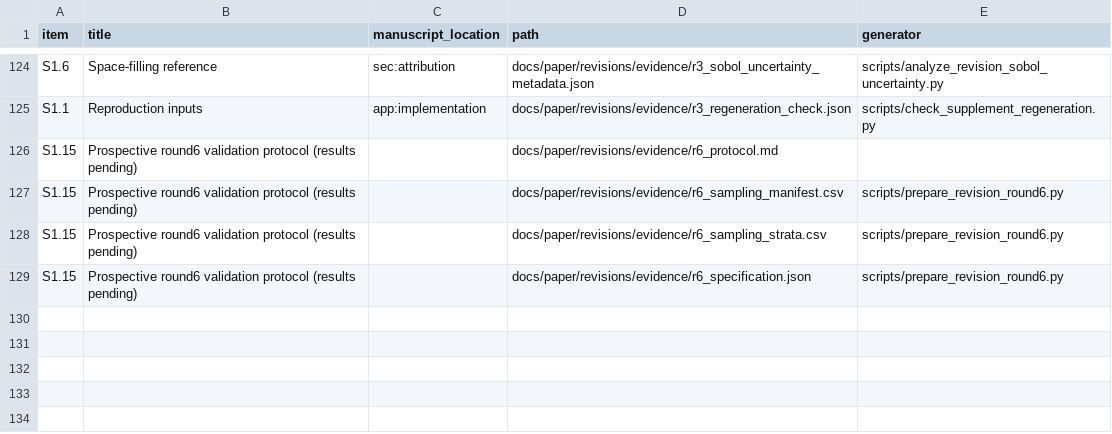
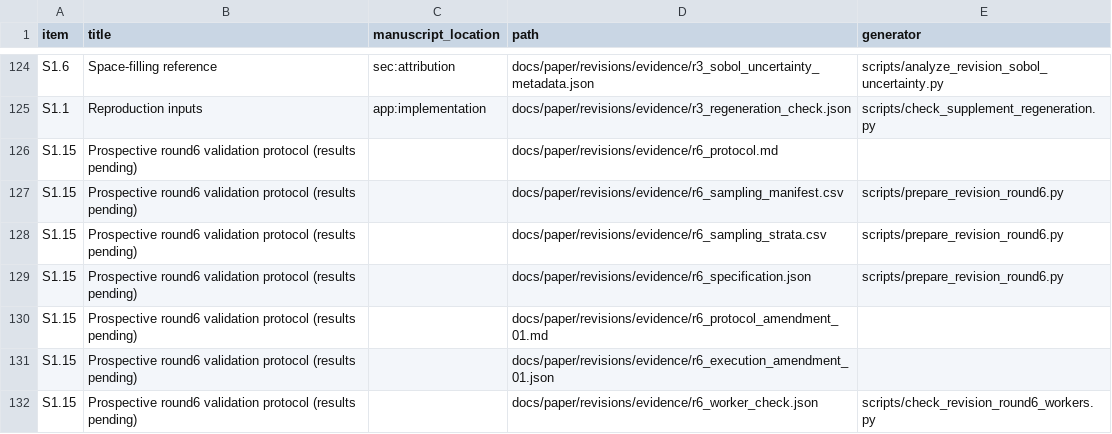
Before and after one commit to cspark7701/mobo-linac, a CSV file: docs/paper/supplement/evidence_map.csv, drawn as a sheet; only a part is shown, gaps mark what is left out; the diff names each change by its address in the sheet, - before the commit and + after, or states it on an @@ line.

Commit message:
Amend the round6 worker ceiling to 22 and verify reproduction
The author authorized the round6 restart and raised the evaluation-worker ceiling from two
to 22 for run time only. A dated amendment supersedes that one value; the frozen protocol,
specification and sample are unchanged, and the amendment is tied to the specification by
its checksum. Both drivers read the ceiling through execution_workers().

A new check re-tracked 22 completed production settings with all 22 workers busy. All
reproduced with a largest relative difference of zero, and the median run took 1.04 times
as long as at two workers. Its attempts sit outside the study budget.

Files:
A docs/exec-plans/completed/TASK_00372_round6_worker_amendment.md
A docs/paper/revisions/evidence/r6_execution_amendment_01.json
A docs/paper/revisions/evidence/r6_protocol_amendment_01.md
A docs/paper/revisions/evidence/r6_worker_check.json
M docs/paper/supplement/README.md
M docs/paper/supplement/evidence_map.csv
M docs/paper/supplement/input_inventory.csv
A scripts/check_revision_round6_workers.py
M scripts/evaluate_revision_round6_resolution.py
M scripts/evaluate_revision_round6_scaling.py
M scripts/prepare_revision_round6.py
M scripts/run_revision_round6_chain.sh
M tests/test_revision_round6.py
A tests/test_revision_round6_workers.py

```diff
--- a/docs/paper/supplement/evidence_map.csv
+++ b/docs/paper/supplement/evidence_map.csv
+row 130: S1.15 | Prospective round6 validation protocol (results pending) |  | docs/paper/revisions/evidence/r6_protocol_amendment_01.md
+row 131: S1.15 | Prospective round6 validation protocol (results pending) |  | docs/paper/revisions/evidence/r6_execution_amendment_01.json
+row 132: S1.15 | Prospective round6 validation protocol (results pending) |  | docs/paper/revisions/evidence/r6_worker_check.json | scripts/check_revision_round6_workers.py
```
Also changed, not shown: docs/paper/supplement/input_inventory.csv, 12 other files.
